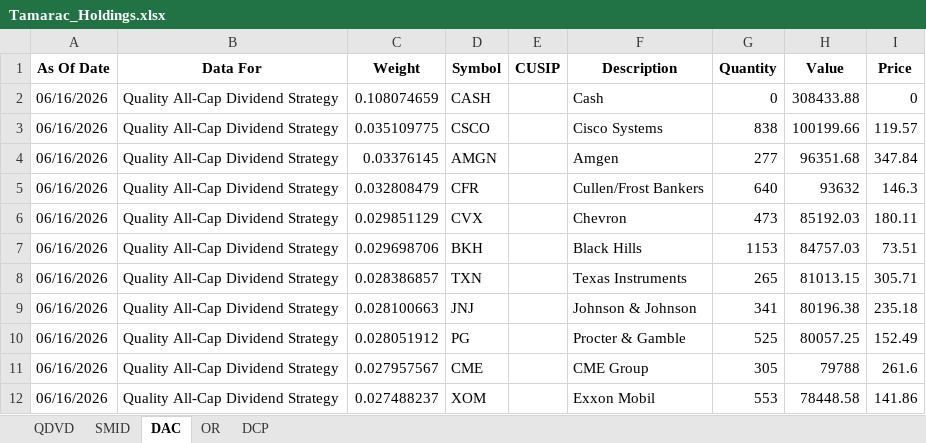
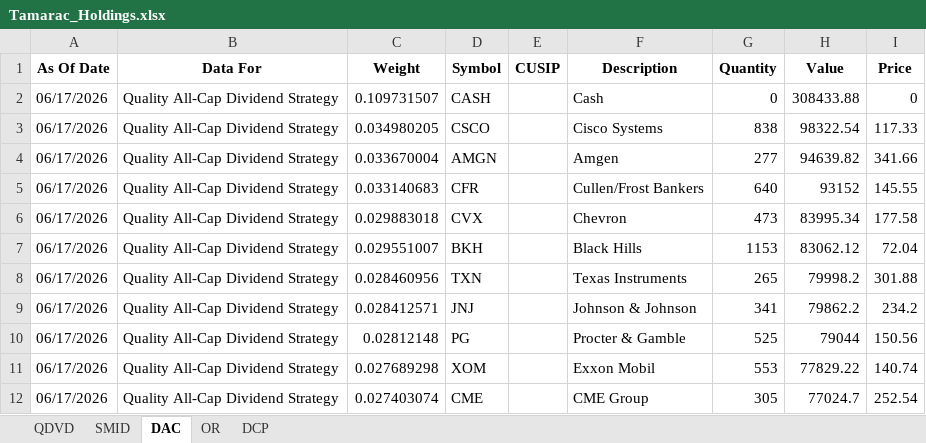
Before and after one commit to ryansadair/mcp-dashboard, an Excel workbook: data/Tamarac_Holdings.xlsx, sheet DAC, drawn as a sheet; only a part is shown; values as stored, in another font and other column widths than the file's, no borders; removed rows and columns are numbered as before the commit, all else as after; the diff covers the shown part only; the diff names each change by its address in the sheet, - before the commit and + after, or states it on an @@ line.

```diff
--- a/data/Tamarac_Holdings.xlsx (sheet DAC)
+++ b/data/Tamarac_Holdings.xlsx (sheet DAC)
-A2:A10 (As Of Date): 06/16/2026
+A2:A10 (As Of Date): 06/17/2026
-C2 (Weight): 0.108074659
+C2 (Weight): 0.109731507
-C3 (Weight): 0.035109775
+C3 (Weight): 0.034980205
-H3 (Value): 100199.66
+H3 (Value): 98322.54
-I3 (Price): 119.57
+I3 (Price): 117.33
-C4 (Weight): 0.03376145
+C4 (Weight): 0.033670004
-H4 (Value): 96351.68
+H4 (Value): 94639.82
-I4 (Price): 347.84
+I4 (Price): 341.66
-C5 (Weight): 0.032808479
+C5 (Weight): 0.033140683
-H5 (Value): 93632
+H5 (Value): 93152
-I5 (Price): 146.3
+I5 (Price): 145.55
-C6 (Weight): 0.029851129
+C6 (Weight): 0.029883018
-H6 (Value): 85192.03
+H6 (Value): 83995.34
-I6 (Price): 180.11
+I6 (Price): 177.58
-C7 (Weight): 0.029698706
+C7 (Weight): 0.029551007
-H7 (Value): 84757.03
+H7 (Value): 83062.12
-I7 (Price): 73.51
+I7 (Price): 72.04
-C8 (Weight): 0.028386857
+C8 (Weight): 0.028460956
-H8 (Value): 81013.15
+H8 (Value): 79998.2
-I8 (Price): 305.71
+I8 (Price): 301.88
-C9 (Weight): 0.028100663
+C9 (Weight): 0.028412571
-H9 (Value): 80196.38
+H9 (Value): 79862.2
-I9 (Price): 235.18
+I9 (Price): 234.2
-C10 (Weight): 0.028051912
+C10 (Weight): 0.02812148
-H10 (Value): 80057.25
+H10 (Value): 79044
-I10 (Price): 152.49
+I10 (Price): 150.56
-row 11: 06/16/2026 | Quality All-Cap Dividend Strategy | 0.027957567 | CME |  | CME Group | 305 | 79788 | 261.6
-A11 (As Of Date): 06/16/2026
+A11 (As Of Date): 06/17/2026
-C11 (Weight): 0.027488237
+C11 (Weight): 0.027689298
-H11 (Value): 78448.58
+H11 (Value): 77829.22
-I11 (Price): 141.86
+I11 (Price): 140.74
+row 12: 06/17/2026 | Quality All-Cap Dividend Strategy | 0.027403074 | CME |  | CME Group | 305 | 77024.7 | 252.54
```
Also changed, not shown: 8 added rows, 8 removed rows and 116 edited cells elsewhere in this sheet, sheet DCP, sheet QDVD, sheet OR, sheet SMID.
